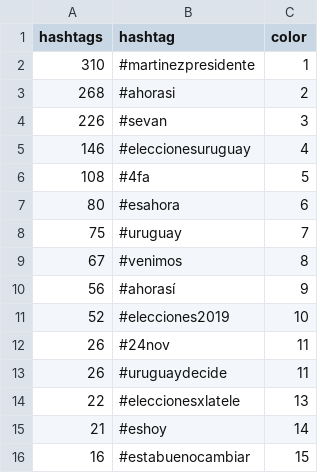
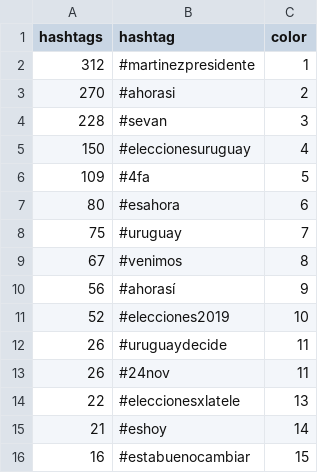
Before and after one commit to verdierdiego/analisis-sentimientos, a CSV file: balotaje/Actualizacion_Graficos/hashtags_balotaje.csv, drawn as a sheet.

```diff
--- a/balotaje/Actualizacion_Graficos/hashtags_balotaje.csv
+++ b/balotaje/Actualizacion_Graficos/hashtags_balotaje.csv
@@ -1,7 +1,7 @@
 hashtags,hashtag,color
-310,#martinezpresidente,1
-268,#ahorasi,2
-226,#sevan,3
-146,#eleccionesuruguay,4
-108,#4fa,5
+312,#martinezpresidente,1
+270,#ahorasi,2
+228,#sevan,3
+150,#eleccionesuruguay,4
+109,#4fa,5
 80,#esahora,6
@@ -11,4 +11,4 @@ hashtags,hashtag,color
 52,#elecciones2019,10
+26,#uruguaydecide,11
 26,#24nov,11
-26,#uruguaydecide,11
 22,#eleccionesxlatele,13
```
Also changed, not shown: balotaje/Actualizacion_Graficos/hora_balotaje.csv, balotaje/Actualizacion_Graficos/menciones_balotaje.csv, 7 other files.
